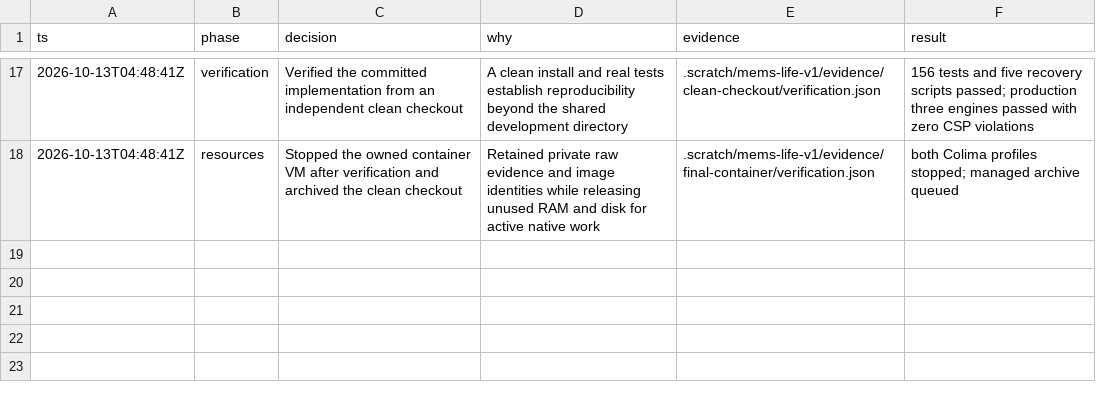
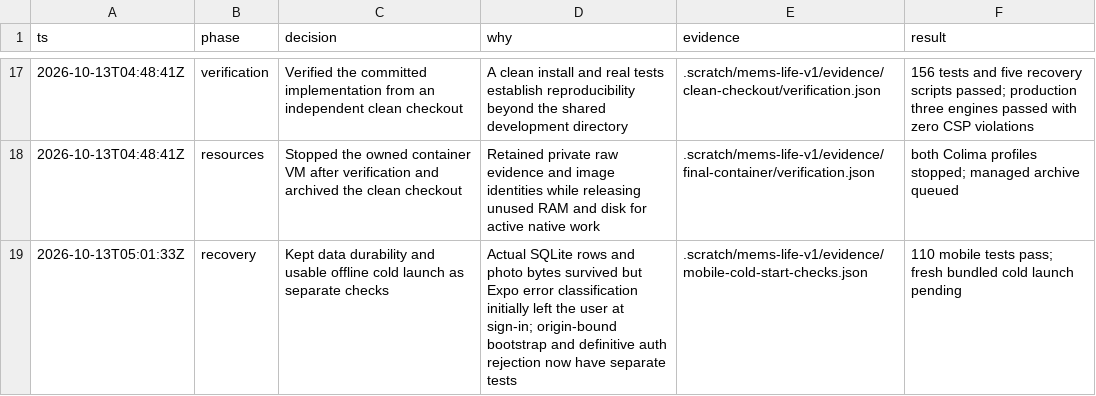
Before and after one commit to memfactorduke/open-life, a TSV file: .scratch/mems-life-v1/decisions.tsv, drawn as a sheet; only a part is shown, gaps mark what is left out.

Commit message:
Retain native recovery and MCP verification receipts

```diff
--- a/.scratch/mems-life-v1/decisions.tsv
+++ b/.scratch/mems-life-v1/decisions.tsv
@@ -18 +18,2 @@ ts	phase	decision	why	evidence	result
 2026-10-13T04:48:41Z	resources	Stopped the owned container VM after verification and archived the clean checkout	Retained private raw evidence and image identities while releasing unused RAM and disk for active native work	.scratch/mems-life-v1/evidence/final-container/verification.json	both Colima profiles stopped; managed archive queued
+2026-10-13T05:01:33Z	recovery	Kept data durability and usable offline cold launch as separate checks	Actual SQLite rows and photo bytes survived but Expo error classification initially left the user at sign-in; origin-bound bootstrap and definitive auth rejection now have separate tests	.scratch/mems-life-v1/evidence/mobile-cold-start-checks.json	110 mobile tests pass; fresh bundled cold launch pending
```
Also changed, not shown: 5 other files.
